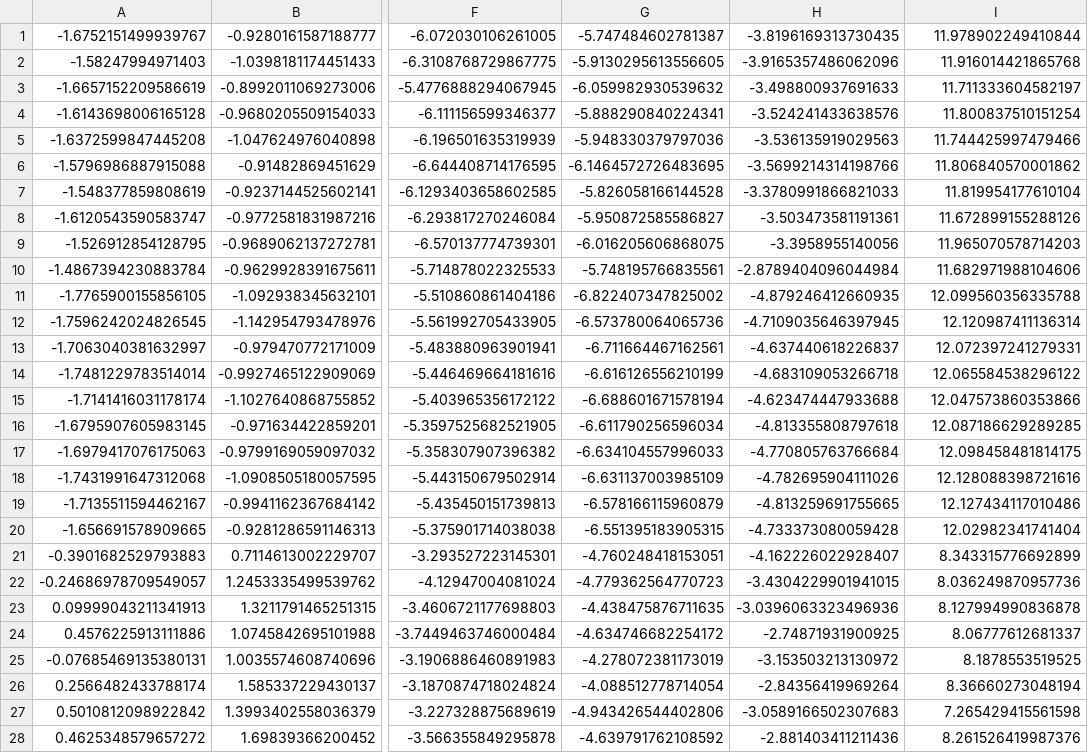
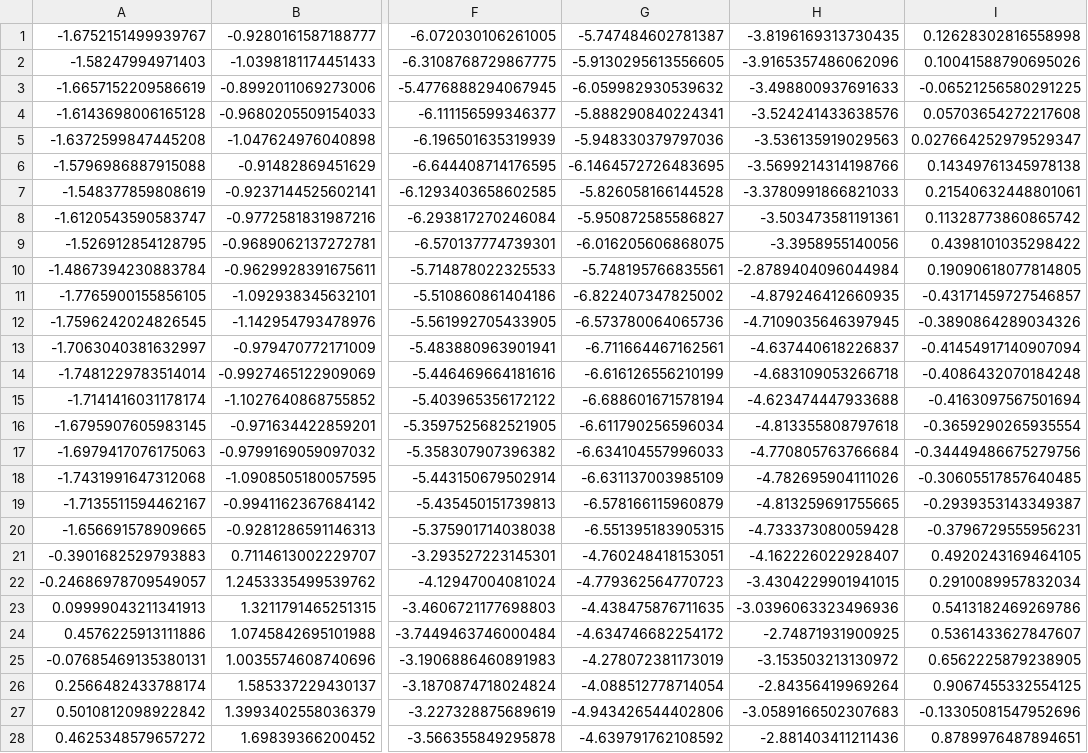
Before and after one commit to BDomzal/inks, a CSV file: results/corroded/corroded_inks.csv, drawn as a sheet; only a part is shown, gaps mark what is left out; the diff covers the shown part only; the diff names each change by its address in the sheet, - before the commit and + after, or states it on an @@ line.

```diff
--- a/results/corroded/corroded_inks.csv
+++ b/results/corroded/corroded_inks.csv
-I1: 11.978902249410844
+I1: 0.12628302816558998
-I2: 11.916014421865768
+I2: 0.10041588790695026
-I3: 11.711333604582197
+I3: -0.06521256580291225
-I4: 11.800837510151254
+I4: 0.05703654272217608
-I5: 11.744425997479466
+I5: 0.027664252979529347
-I6: 11.806840570001862
+I6: 0.14349761345978138
-I7: 11.819954177610104
+I7: 0.21540632448801061
-I8: 11.672899155288126
+I8: 0.11328773860865742
-I9: 11.965070578714203
+I9: 0.4398101035298422
-I10: 11.682971988104606
+I10: 0.19090618077814805
-I11: 12.099560356335788
+I11: -0.43171459727546857
-I12: 12.120987411136314
+I12: -0.3890864289034326
-I13: 12.072397241279331
+I13: -0.41454917140907094
-I14: 12.065584538296122
+I14: -0.4086432070184248
-I15: 12.047573860353866
+I15: -0.4163097567501694
-I16: 12.087186629289285
+I16: -0.3659290265935554
-I17: 12.098458481814175
+I17: -0.34449486675279756
-I18: 12.128088398721616
+I18: -0.30605517857640485
-I19: 12.127434117010486
+I19: -0.2939353143349387
-I20: 12.02982341741404
+I20: -0.3796729555956231
-I21: 8.343315776692899
+I21: 0.4920243169464105
-I22: 8.036249870957736
+I22: 0.2910089957832034
-I23: 8.127994990836878
+I23: 0.5413182469269786
-I24: 8.06777612681337
+I24: 0.5361433627847607
-I25: 8.1878553519525
+I25: 0.6562225879238905
-I26: 8.36660273048194
+I26: 0.9067455332554125
-I27: 7.265429415561598
+I27: -0.13305081547952696
-I28: 8.261526419987376
+I28: 0.8789976487894651
```
Also changed, not shown: 62 edited cells elsewhere in this file, data/corroded/nn_ready/corroded_inds.csv, 28 other files.
